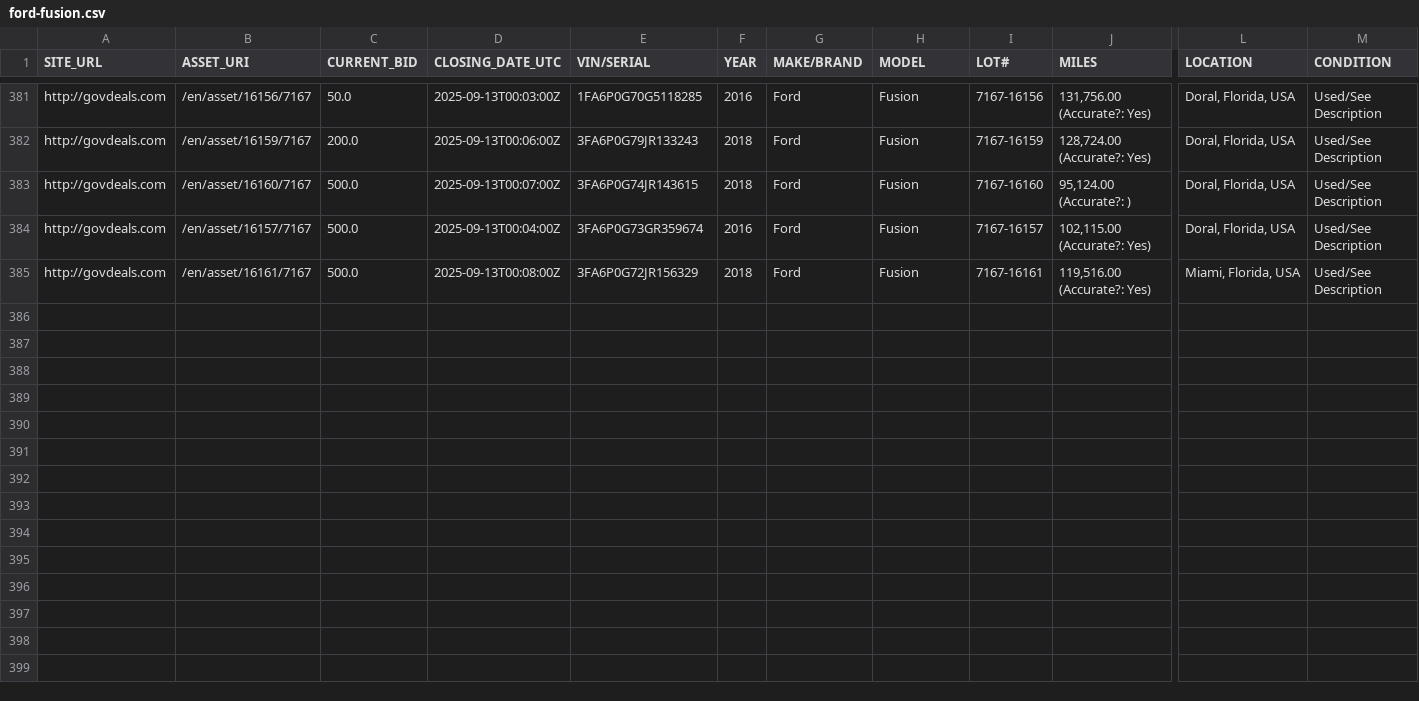
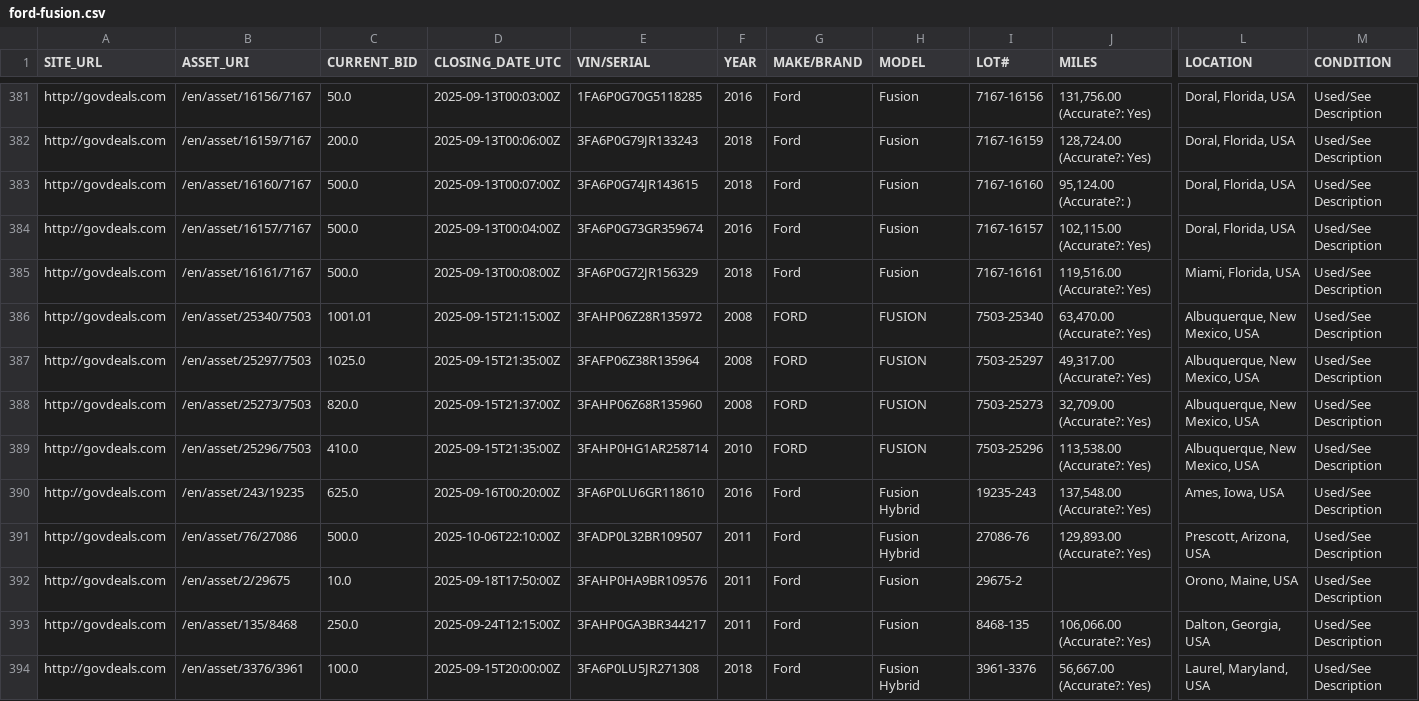
Before and after one commit to mark-toma/scrape-auction, a CSV file: ford-fusion.csv, drawn as a sheet; only a part is shown, gaps mark what is left out; rows hold the shown columns only; the diff names each change by its address in the sheet, - before the commit and + after, or states it on an @@ line.

```diff
--- a/ford-fusion.csv
+++ b/ford-fusion.csv
+row 386: http://govdeals.com | /en/asset/25340/7503 | 1001.01 | 2025-09-15T21:15:00Z | 3FAHP06Z28R135972 | 2008 | FORD | FUSION | 7503-25340 | 63,470.00 (Accurate?: Yes) | Albuquerque, New Mexico, USA | Used/See Description
+row 387: http://govdeals.com | /en/asset/25297/7503 | 1025.0 | 2025-09-15T21:35:00Z | 3FAFP06Z38R135964 | 2008 | FORD | FUSION | 7503-25297 | 49,317.00 (Accurate?: Yes) | Albuquerque, New Mexico, USA | Used/See Description
+row 388: http://govdeals.com | /en/asset/25273/7503 | 820.0 | 2025-09-15T21:37:00Z | 3FAHP06Z68R135960 | 2008 | FORD | FUSION | 7503-25273 | 32,709.00 (Accurate?: Yes) | Albuquerque, New Mexico, USA | Used/See Description
+row 389: http://govdeals.com | /en/asset/25296/7503 | 410.0 | 2025-09-15T21:35:00Z | 3FAHP0HG1AR258714 | 2010 | FORD | FUSION | 7503-25296 | 113,538.00 (Accurate?: Yes) | Albuquerque, New Mexico, USA | Used/See Description
+row 390: http://govdeals.com | /en/asset/243/19235 | 625.0 | 2025-09-16T00:20:00Z | 3FA6P0LU6GR118610 | 2016 | Ford | Fusion Hybrid | 19235-243 | 137,548.00 (Accurate?: Yes) | Ames, Iowa, USA | Used/See Description
+row 391: http://govdeals.com | /en/asset/76/27086 | 500.0 | 2025-10-06T22:10:00Z | 3FADP0L32BR109507 | 2011 | Ford | Fusion Hybrid | 27086-76 | 129,893.00 (Accurate?: Yes) | Prescott, Arizona, USA | Used/See Description
+row 392: http://govdeals.com | /en/asset/2/29675 | 10.0 | 2025-09-18T17:50:00Z | 3FAHP0HA9BR109576 | 2011 | Ford | Fusion | 29675-2 |  | Orono, Maine, USA | Used/See Description
+row 393: http://govdeals.com | /en/asset/135/8468 | 250.0 | 2025-09-24T12:15:00Z | 3FAHP0GA3BR344217 | 2011 | Ford | Fusion | 8468-135 | 106,066.00 (Accurate?: Yes) | Dalton, Georgia, USA | Used/See Description
+row 394: http://govdeals.com | /en/asset/3376/3961 | 100.0 | 2025-09-15T20:00:00Z | 3FA6P0LU5JR271308 | 2018 | Ford | Fusion Hybrid | 3961-3376 | 56,667.00 (Accurate?: Yes) | Laurel, Maryland, USA | Used/See Description
```
Also changed, not shown: dodge-charger.csv, ford-escape.csv, 2 other files.
